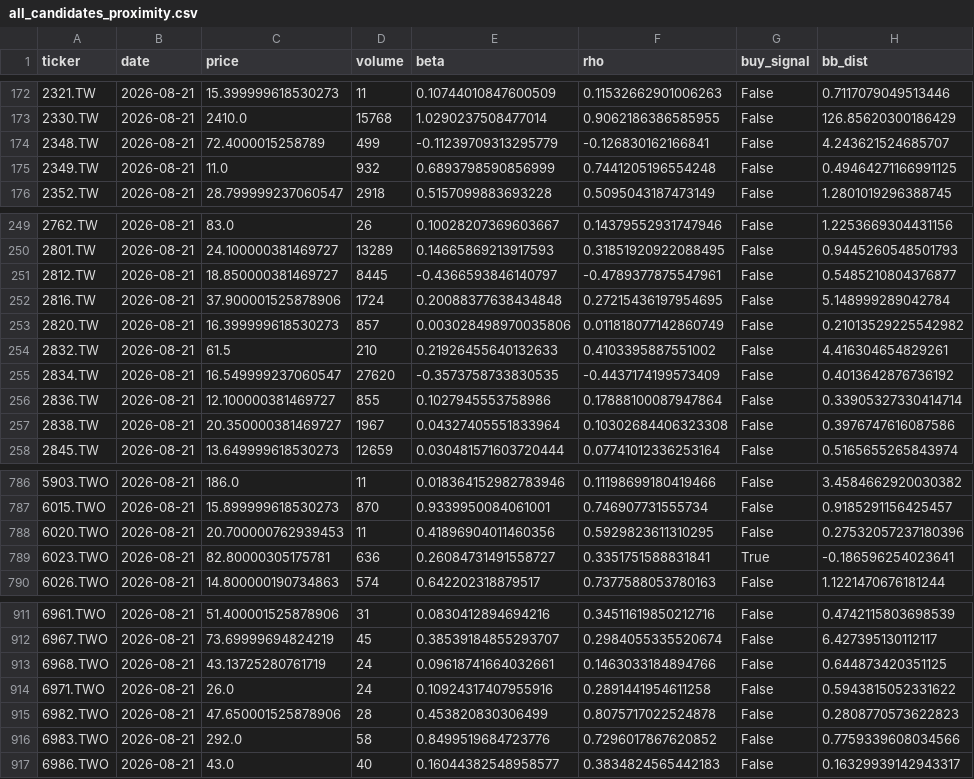
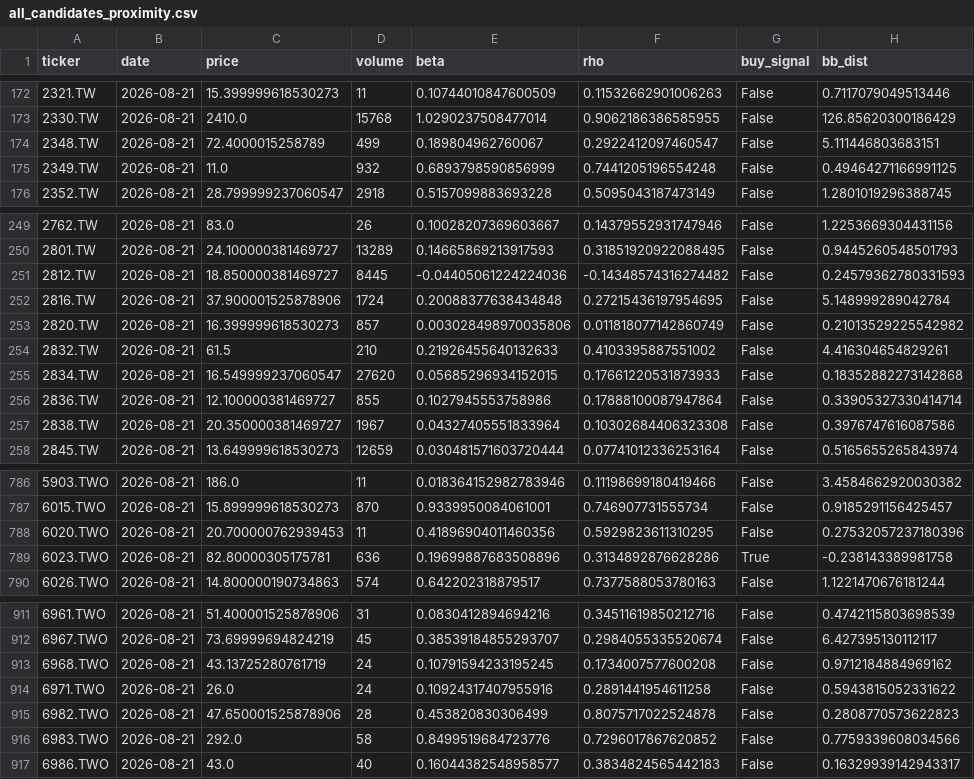
Before and after one commit to bdron0222-cpu/stock_engine, a CSV file: all_candidates_proximity.csv, drawn as a sheet; only a part is shown, gaps mark what is left out.

```diff
--- a/all_candidates_proximity.csv
+++ b/all_candidates_proximity.csv
@@ -173,3 +173,3 @@ ticker,date,price,volume,beta,rho,buy_signal,bb_dist
 2330.TW,2026-08-21,2410.0,15768,1.0290237508477014,0.9062186386585955,False,126.85620300186429
-2348.TW,2026-08-21,72.4000015258789,499,-0.11239709313295779,-0.126830162166841,False,4.243621524685707
+2348.TW,2026-08-21,72.4000015258789,499,0.189804962760067,0.2922412097460547,False,5.111446803683151
 2349.TW,2026-08-21,11.0,932,0.6893798590856999,0.7441205196554248,False,0.49464271166991125
@@ -250,3 +250,3 @@ ticker,date,price,volume,beta,rho,buy_signal,bb_dist
 2801.TW,2026-08-21,24.100000381469727,13289,0.14665869213917593,0.31851920922088495,False,0.9445260548501793
-2812.TW,2026-08-21,18.850000381469727,8445,-0.4366593846140797,-0.4789377875547961,False,0.5485210804376877
+2812.TW,2026-08-21,18.850000381469727,8445,-0.04405061224224036,-0.14348574316274482,False,0.24579362780331593
 2816.TW,2026-08-21,37.900001525878906,1724,0.20088377638434848,0.27215436197954695,False,5.148999289042784
@@ -254,3 +254,3 @@ ticker,date,price,volume,beta,rho,buy_signal,bb_dist
 2832.TW,2026-08-21,61.5,210,0.21926455640132633,0.4103395887551002,False,4.416304654829261
-2834.TW,2026-08-21,16.549999237060547,27620,-0.3573758733830535,-0.4437174199573409,False,0.4013642876736192
+2834.TW,2026-08-21,16.549999237060547,27620,0.05685296934152015,0.17661220531873933,False,0.18352882273142868
 2836.TW,2026-08-21,12.100000381469727,855,0.1027945553758986,0.17888100087947864,False,0.33905327330414714
@@ -788,3 +788,3 @@ ticker,date,price,volume,beta,rho,buy_signal,bb_dist
 6020.TWO,2026-08-21,20.700000762939453,11,0.41896904011460356,0.5929823611310295,False,0.27532057237180396
-6023.TWO,2026-08-21,82.80000305175781,636,0.26084731491558727,0.3351751588831841,True,-0.186596254023641
+6023.TWO,2026-08-21,82.80000305175781,636,0.19699887683508896,0.3134892876628286,True,-0.238143389981758
 6026.TWO,2026-08-21,14.800000190734863,574,0.642202318879517,0.7377588053780163,False,1.1221470676181244
@@ -912,3 +912,3 @@ ticker,date,price,volume,beta,rho,buy_signal,bb_dist
 6967.TWO,2026-08-21,73.69999694824219,45,0.38539184855293707,0.2984055335520674,False,6.427395130112117
-6968.TWO,2026-08-21,43.13725280761719,24,0.09618741664032661,0.1463033184894766,False,0.644873420351125
+6968.TWO,2026-08-21,43.13725280761719,24,0.10791594233195245,0.1734007577600208,False,0.9712184884969162
 6971.TWO,2026-08-21,26.0,24,0.10924317407955916,0.2891441954611258,False,0.5943815052331622
```
Also changed, not shown: watchlist_conservative.csv.
